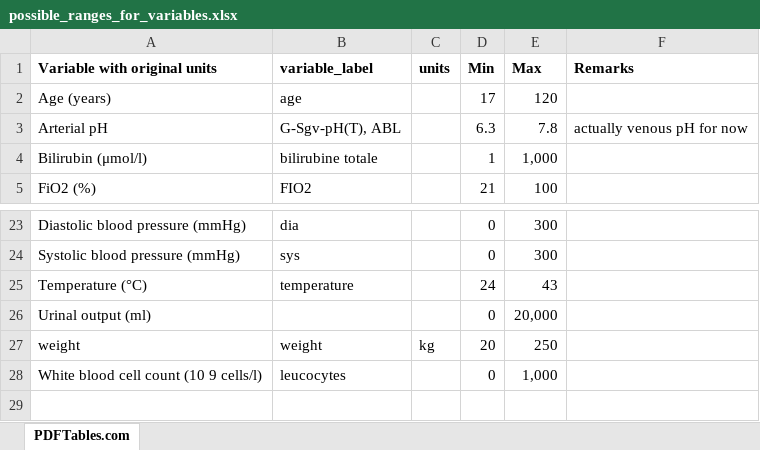
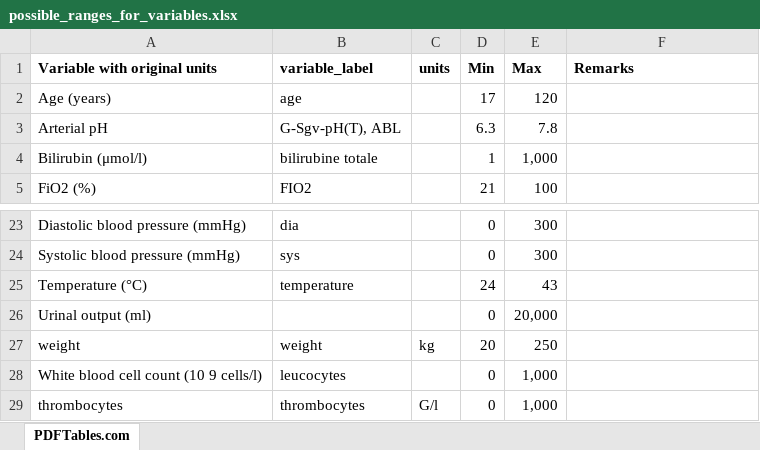
Before and after one commit to JulianKlug/OPSUM, an Excel workbook: preprocessing/possible_ranges_for_variables.xlsx, sheet PDFTables.com, drawn as a sheet; only a part is shown, gaps mark what is left out; values as stored, in another font and other column widths than the file's, no borders; the diff names each change by its address in the sheet, - before the commit and + after, or states it on an @@ line.

```diff
--- a/preprocessing/possible_ranges_for_variables.xlsx (sheet PDFTables.com)
+++ b/preprocessing/possible_ranges_for_variables.xlsx (sheet PDFTables.com)
-F3 (Remarks): actually venous pH for now
+F3 (Remarks): (empty)
+row 29: thrombocytes | thrombocytes | G/l | 0 | 1,000
```
Also changed, not shown: preprocessing/variable_assembly/selected_variables.xlsx, 3 other files.
